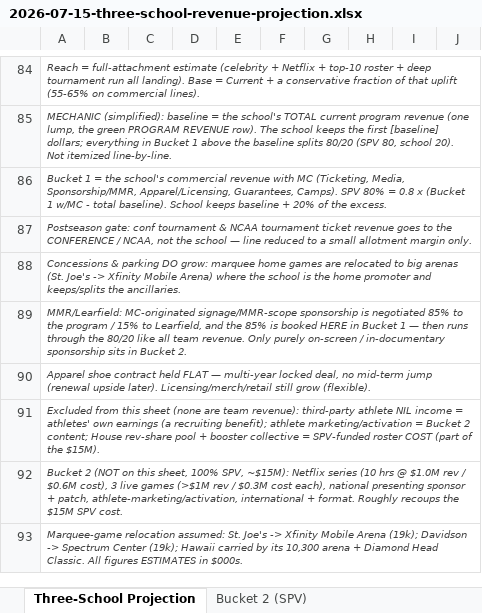
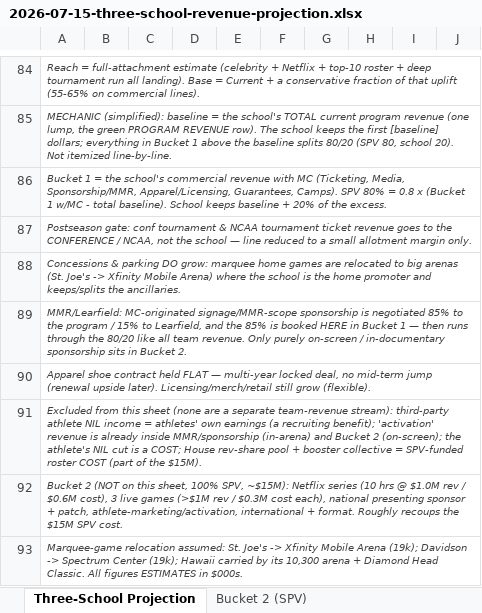
Before and after one commit to ndesilva12/brain-vault, an Excel workbook: cinderella/Outputs/2026-07-15-three-school-revenue-projection.xlsx, sheet Three-School Projection, drawn as a sheet; only a part is shown, gaps mark what is left out; values as stored, in another font and other column widths than the file's, no borders; the diff names each change by its address in the sheet, - before the commit and + after, or states it on an @@ line.

```diff
--- a/cinderella/Outputs/2026-07-15-three-school-revenue-projection.xlsx (sheet Three-School Projection)
+++ b/cinderella/Outputs/2026-07-15-three-school-revenue-projection.xlsx (sheet Three-School Projection)
-A91: …(none are team revenue): third-party athlete NIL income = athletes' own earnings (a recruiting benefit); athlete marketing/activation = Bucket 2 content; House rev-share…
+A91: …(none are a separate team-revenue stream): third-party athlete NIL income = athletes' own earnings (a recruiting benefit); 'activation' revenue is already inside MMR/sponsorship (in-arena) and Bucket 2 (on-screen); the athlete's NIL cut is a COST; House rev-share…
```
Also changed, not shown: sheet Bucket 2 (SPV).
